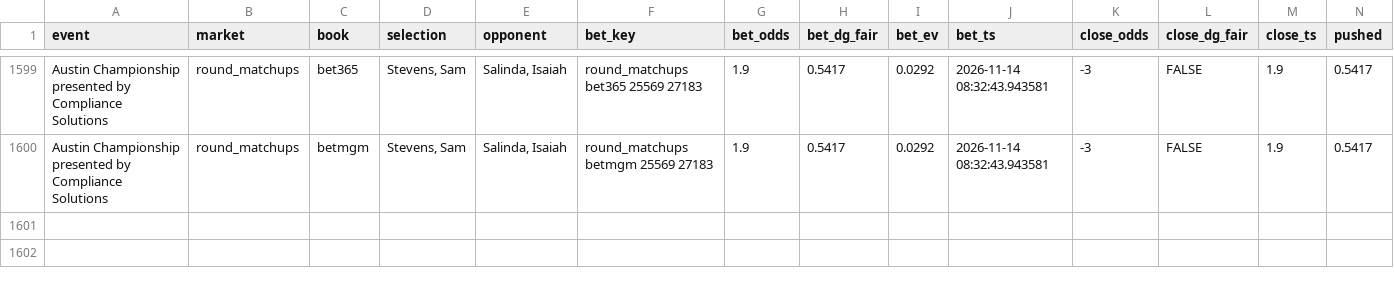
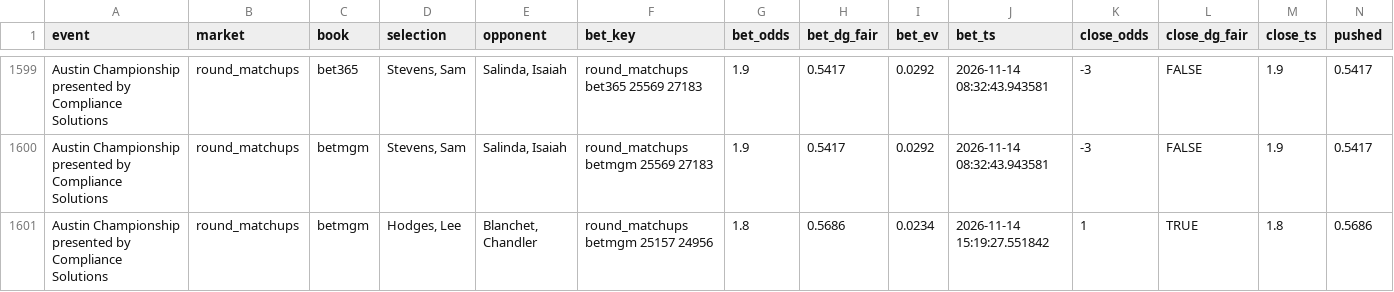
Before and after one commit to lucas-diehl/evbetting, a CSV file: golf_picks/alerts_log.csv, drawn as a sheet; only a part is shown, gaps mark what is left out; rows hold the shown columns only; the diff names each change by its address in the sheet, - before the commit and + after, or states it on an @@ line.

```diff
--- a/golf_picks/alerts_log.csv
+++ b/golf_picks/alerts_log.csv
+row 1601: Austin Championship presented by Compliance Solutions | round_matchups | betmgm | Hodges, Lee | Blanchet, Chandler | round_matchups betmgm 25157 24956 | 1.8 | 0.5686 | 0.0234 | 2026-11-14 15:19:27.551842 | 1 | TRUE | 1.8 | 0.5686
```
Also changed, not shown: golf_picks/clv_results.csv, 1 other file.
